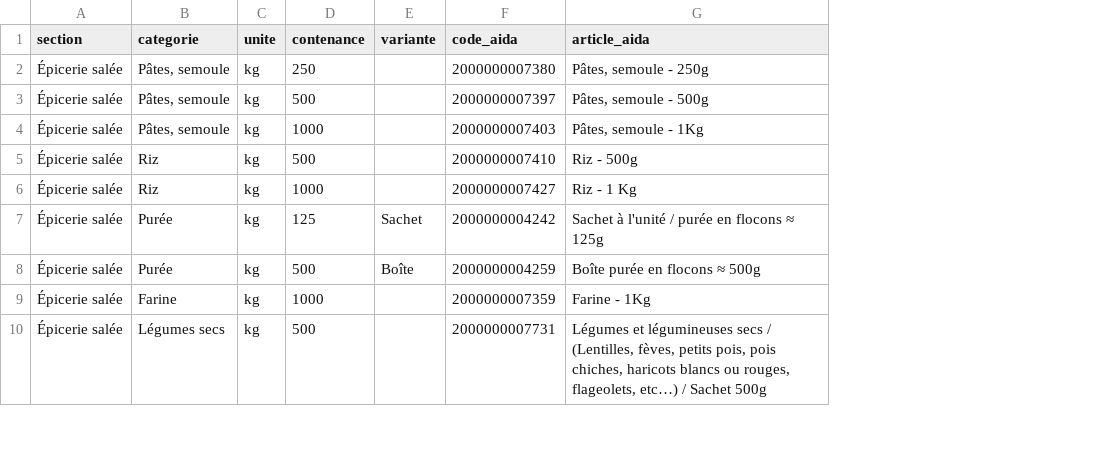
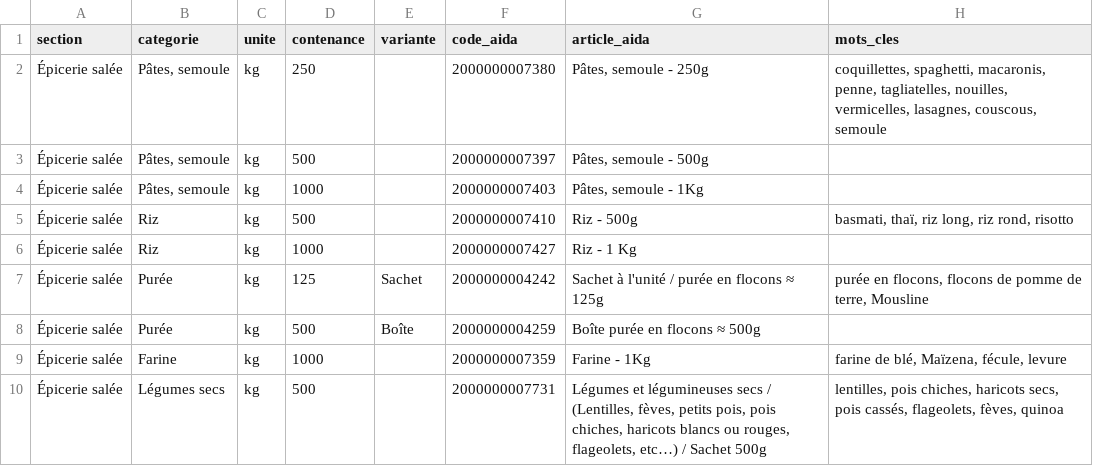
Before and after one commit to raoul2000/collector, a CSV file: docs/categories/liste-benevoles.csv, drawn as a sheet; only a part is shown; the diff names each change by its address in the sheet, - before the commit and + after, or states it on an @@ line.

```diff
--- a/docs/categories/liste-benevoles.csv
+++ b/docs/categories/liste-benevoles.csv
+column H (mots_cles), rows 2-10: coquillettes, spaghetti, macaronis, penne, tagliatelles, nouilles, vermicelles, lasagnes, couscous, semoule |  |  | basmati, thaï, riz long, riz rond, risotto |  | purée en flocons, flocons de pomme de terre, Mousline |  | farine de blé, Maïzena, fécule, levure | lentilles, pois chiches, haricots secs, pois cassés, flageolets, fèves, quinoa
```
Also changed, not shown: 22 other files.
